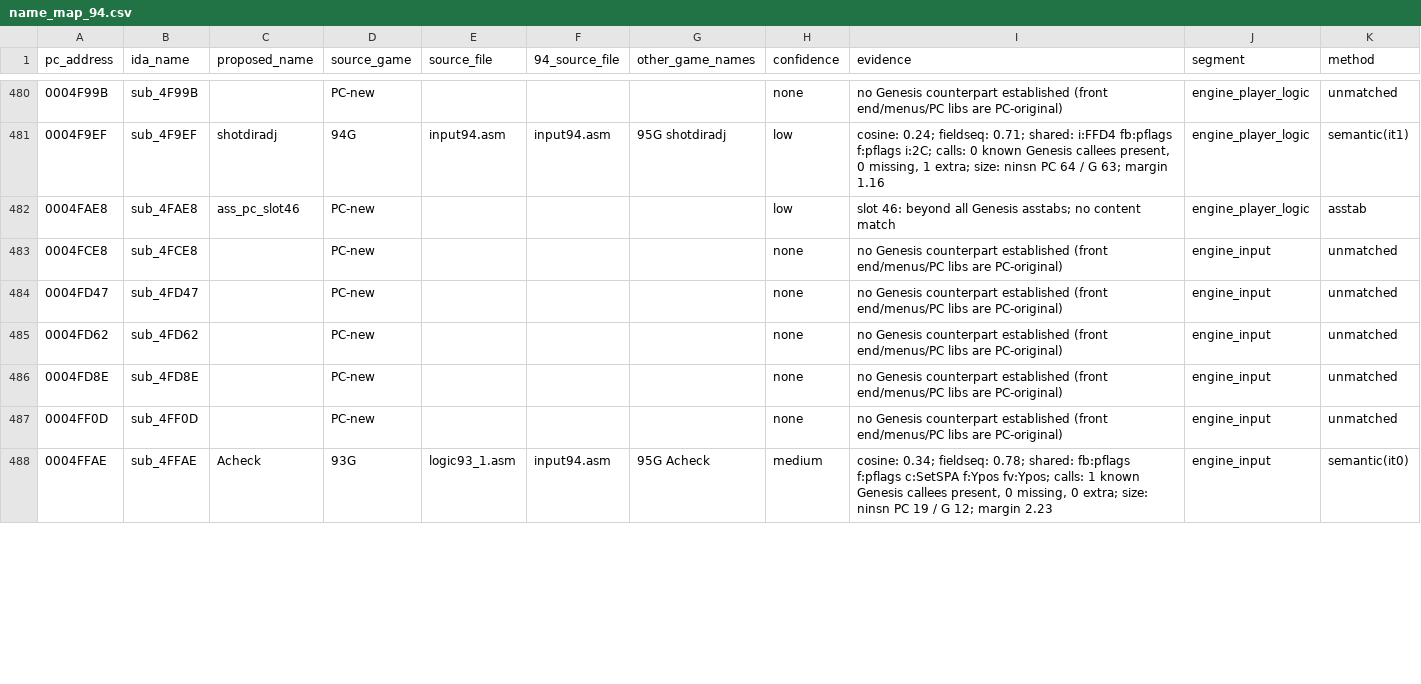
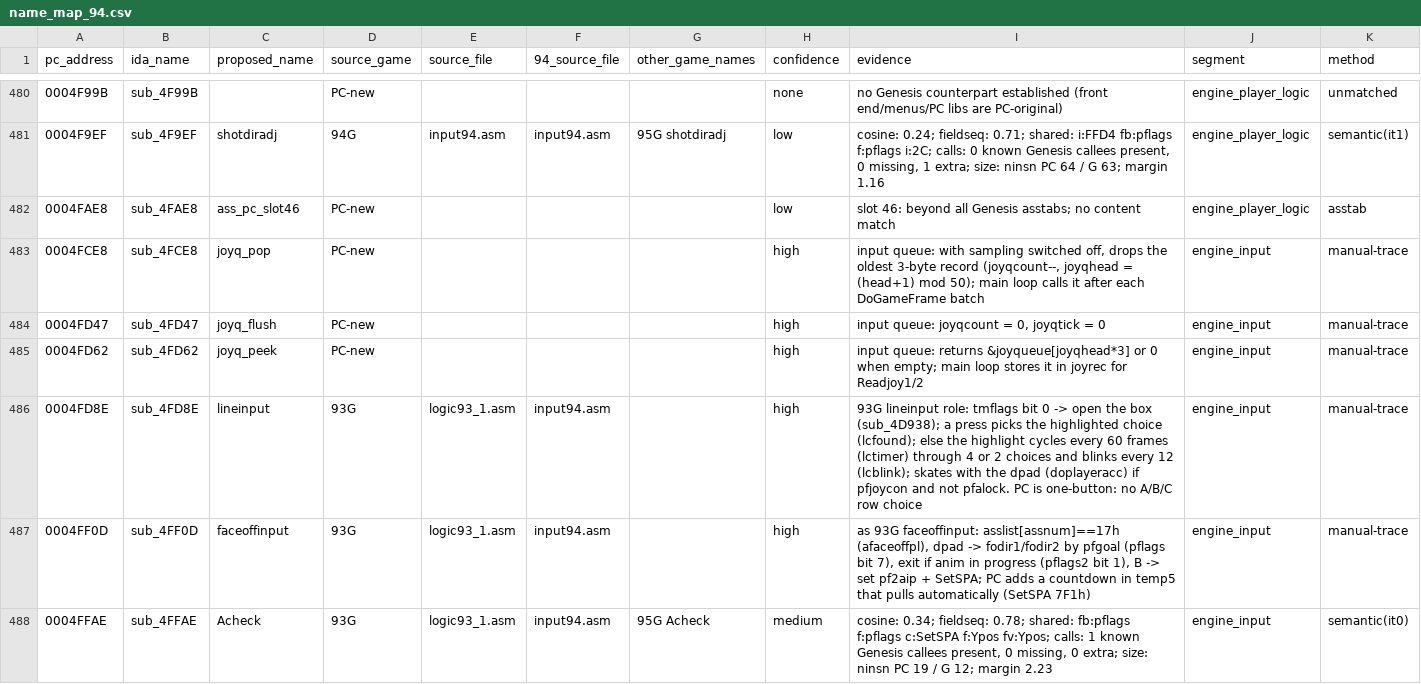
Before and after one commit to abdulahmad/NHL95PC, a CSV file: name_map_94.csv, drawn as a sheet; only a part is shown, gaps mark what is left out; the diff covers the shown part only.

```diff
--- a/name_map_94.csv
+++ b/name_map_94.csv
@@ -482,7 +482,7 @@ pc_address,ida_name,proposed_name,source_game,source_file,94_source_file,other_g
 0004FAE8,sub_4FAE8,ass_pc_slot46,PC-new,,,,low,slot 46: beyond all Genesis asstabs; no content match,engine_player_logic,asstab
-0004FCE8,sub_4FCE8,,PC-new,,,,none,no Genesis counterpart established (front end/menus/PC libs are PC-original),engine_input,unmatched
-0004FD47,sub_4FD47,,PC-new,,,,none,no Genesis counterpart established (front end/menus/PC libs are PC-original),engine_input,unmatched
-0004FD62,sub_4FD62,,PC-new,,,,none,no Genesis counterpart established (front end/menus/PC libs are PC-original),engine_input,unmatched
-0004FD8E,sub_4FD8E,,PC-new,,,,none,no Genesis counterpart established (front end/menus/PC libs are PC-original),engine_input,unmatched
-0004FF0D,sub_4FF0D,,PC-new,,,,none,no Genesis counterpart established (front end/menus/PC libs are PC-original),engine_input,unmatched
+0004FCE8,sub_4FCE8,joyq_pop,PC-new,,,,high,"input queue: with sampling switched off, drops the oldest 3-byte record (joyqcount--, joyqhead = (head+1) mod 50); main loop calls it after each DoGameFrame batch",engine_input,manual-trace
+0004FD47,sub_4FD47,joyq_flush,PC-new,,,,high,"input queue: joyqcount = 0, joyqtick = 0",engine_input,manual-trace
+0004FD62,sub_4FD62,joyq_peek,PC-new,,,,high,input queue: returns &joyqueue[joyqhead*3] or 0 when empty; main loop stores it in joyrec for Readjoy1/2,engine_input,manual-trace
+0004FD8E,sub_4FD8E,lineinput,93G,logic93_1.asm,input94.asm,,high,93G lineinput role: tmflags bit 0 -> open the box (sub_4D938); a press picks the highlighted choice (lcfound); else the highlight cycles every 60 frames (lctimer) through 4 or 2 choices and blinks every 12 (lcblink); skates with the dpad (doplayeracc) if pfjoycon and not pfalock. PC is one-button: no A/B/C row choice,engine_input,manual-trace
+0004FF0D,sub_4FF0D,faceoffinput,93G,logic93_1.asm,input94.asm,,high,"as 93G faceoffinput: asslist[assnum]==17h (afaceoffpl), dpad -> fodir1/fodir2 by pfgoal (pflags bit 7), exit if anim in progress (pflags2 bit 1), B -> set pf2aip + SetSPA; PC adds a countdown in temp5 that pulls automatically (SetSPA 7F1h)",engine_input,manual-trace
 0004FFAE,sub_4FFAE,Acheck,93G,logic93_1.asm,input94.asm,95G Acheck,medium,"cosine: 0.34; fieldseq: 0.78; shared: fb:pflags f:pflags c:SetSPA f:Ypos fv:Ypos; calls: 1 known Genesis callees present, 0 missing, 0 extra; size: ninsn PC 19 / G 12; margin 2.23",engine_input,semantic(it0)
```
Also changed, not shown: 1 added row and 63 edited cells elsewhere in this file, tools/global_map.csv, tools/manual_names.csv, 53 other files.
